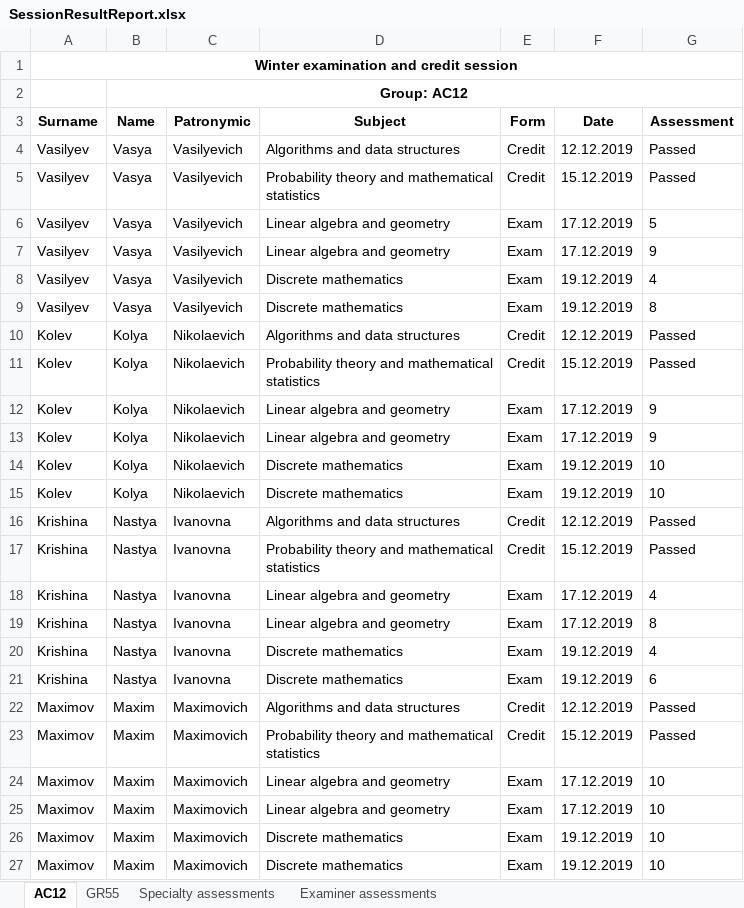
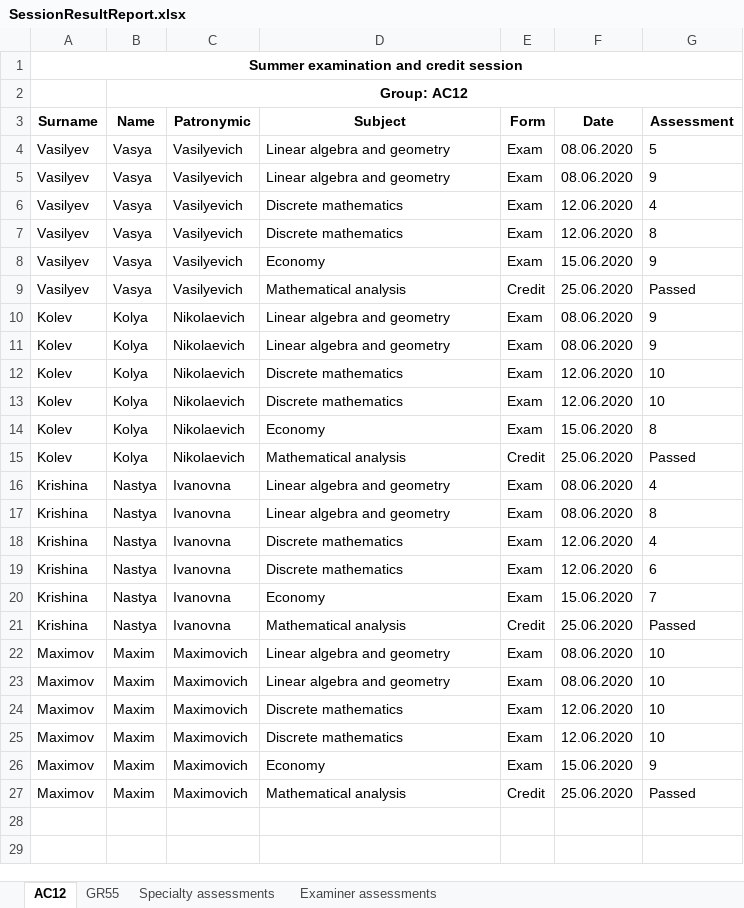
Before and after one commit to EPAM-External-Trainee/EPAM_External_Trainee_Task_07_Konstantin_Kapatkov, an Excel workbook: ResultOfTheSessionUnitTestProject/ReportsUnitTest/Resources/SessionResultReport.xlsx, sheet AC12, drawn as a sheet; values as stored, in another font and other column widths than the file's, no borders; removed rows and columns are numbered as before the commit, all else as after; the diff names each change by its address in the sheet, - before the commit and + after, or states it on an @@ line.

```diff
--- a/ResultOfTheSessionUnitTestProject/ReportsUnitTest/Resources/SessionResultReport.xlsx (sheet AC12)
+++ b/ResultOfTheSessionUnitTestProject/ReportsUnitTest/Resources/SessionResultReport.xlsx (sheet AC12)
-A1 (Surname): Winter examination and credit session
+A1 (Surname): Summer examination and credit session
-row 4: Vasilyev | Vasya | Vasilyevich | Algorithms and data structures | Credit | 12.12.2019 | Passed
-row 5: Vasilyev | Vasya | Vasilyevich | Probability theory and mathematical statistics | Credit | 15.12.2019 | Passed
-F4:F5 (Date): 17.12.2019
+F4:F5 (Date): 08.06.2020
-F6:F7 (Date): 19.12.2019
+F6:F7 (Date): 12.06.2020
-row 10: Kolev | Kolya | Nikolaevich | Algorithms and data structures | Credit | 12.12.2019 | Passed
-row 11: Kolev | Kolya | Nikolaevich | Probability theory and mathematical statistics | Credit | 15.12.2019 | Passed
+row 8: Vasilyev | Vasya | Vasilyevich | Economy | Exam | 15.06.2020 | 9
+row 9: Vasilyev | Vasya | Vasilyevich | Mathematical analysis | Credit | 25.06.2020 | Passed
-F10:F11 (Date): 17.12.2019
+F10:F11 (Date): 08.06.2020
-F12:F13 (Date): 19.12.2019
+F12:F13 (Date): 12.06.2020
-row 16: Krishina | Nastya | Ivanovna | Algorithms and data structures | Credit | 12.12.2019 | Passed
-row 17: Krishina | Nastya | Ivanovna | Probability theory and mathematical statistics | Credit | 15.12.2019 | Passed
+row 14: Kolev | Kolya | Nikolaevich | Economy | Exam | 15.06.2020 | 8
+row 15: Kolev | Kolya | Nikolaevich | Mathematical analysis | Credit | 25.06.2020 | Passed
-F16:F17 (Date): 17.12.2019
+F16:F17 (Date): 08.06.2020
-F18:F19 (Date): 19.12.2019
+F18:F19 (Date): 12.06.2020
-row 22: Maximov | Maxim | Maximovich | Algorithms and data structures | Credit | 12.12.2019 | Passed
-row 23: Maximov | Maxim | Maximovich | Probability theory and mathematical statistics | Credit | 15.12.2019 | Passed
+row 20: Krishina | Nastya | Ivanovna | Economy | Exam | 15.06.2020 | 7
+row 21: Krishina | Nastya | Ivanovna | Mathematical analysis | Credit | 25.06.2020 | Passed
-F22:F23 (Date): 17.12.2019
+F22:F23 (Date): 08.06.2020
-F24:F25 (Date): 19.12.2019
+F24:F25 (Date): 12.06.2020
+row 26: Maximov | Maxim | Maximovich | Economy | Exam | 15.06.2020 | 9
+row 27: Maximov | Maxim | Maximovich | Mathematical analysis | Credit | 25.06.2020 | Passed
```
Also changed, not shown: sheet GR55, sheet Examiner assessments, sheet Specialty assessments, 4 other files.
